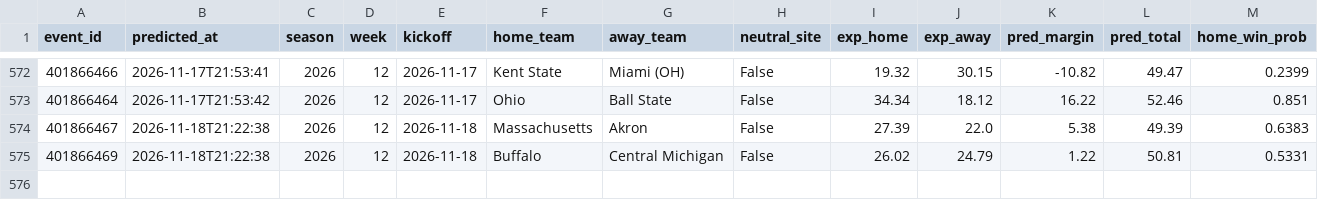
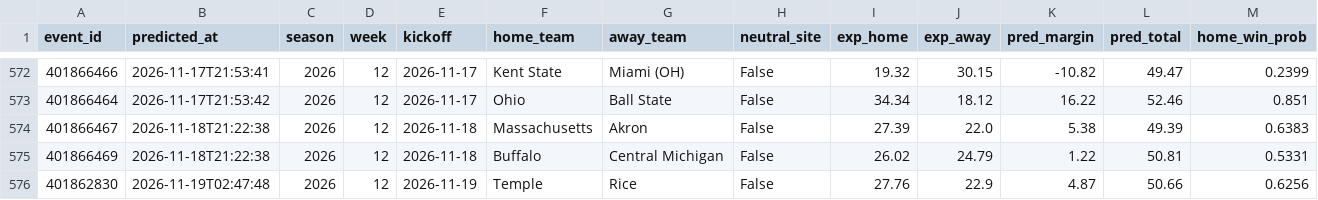
Before and after one commit to golfer1989/cfb-model, a CSV file: data/ledger.csv, drawn as a sheet; only a part is shown, gaps mark what is left out; rows hold the shown columns only; the diff names each change by its address in the sheet, - before the commit and + after, or states it on an @@ line.

Commit message:
Report (pre-kickoff): 2026-11-18 20:47 CST

```diff
--- a/data/ledger.csv
+++ b/data/ledger.csv
+row 576: 401862830 | 2026-11-19T02:47:48 | 2026 | 12 | 2026-11-19 | Temple | Rice | False | 27.76 | 22.9 | 4.87 | 50.66 | 0.6256
```
Also changed, not shown: data/backtest_preds.csv, data/real_games.csv, 7 other files.
